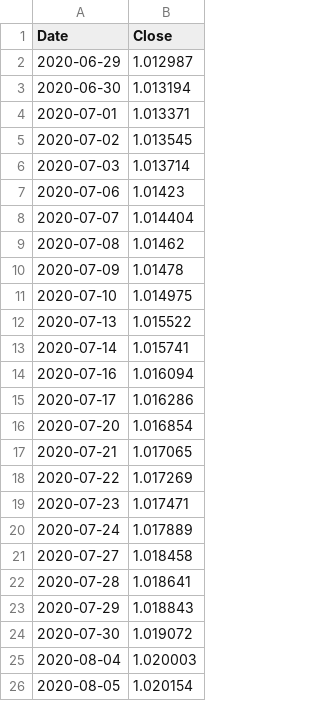
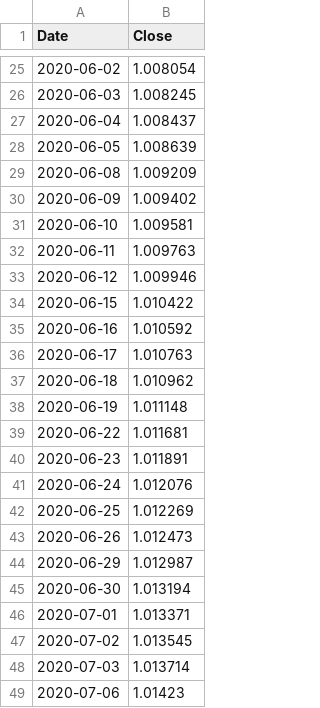
Before and after one commit to yahonal/fon-fiyat-verisi, a CSV file: BGP_fund.csv, drawn as a sheet; only a part is shown, gaps mark what is left out; the shorter side is filled out with more unchanged rows; the diff covers the shown part only; the diff names each change by its address in the sheet, - before the commit and + after, or states it on an @@ line.

```diff
--- a/BGP_fund.csv
+++ b/BGP_fund.csv
+row 25: 2020-06-02 | 1.008054
+row 26: 2020-06-03 | 1.008245
+row 27: 2020-06-04 | 1.008437
+row 28: 2020-06-05 | 1.008639
+row 29: 2020-06-08 | 1.009209
+row 30: 2020-06-09 | 1.009402
+row 31: 2020-06-10 | 1.009581
+row 32: 2020-06-11 | 1.009763
+row 33: 2020-06-12 | 1.009946
+row 34: 2020-06-15 | 1.010422
+row 35: 2020-06-16 | 1.010592
+row 36: 2020-06-17 | 1.010763
+row 37: 2020-06-18 | 1.010962
+row 38: 2020-06-19 | 1.011148
+row 39: 2020-06-22 | 1.011681
+row 40: 2020-06-23 | 1.011891
+row 41: 2020-06-24 | 1.012076
+row 42: 2020-06-25 | 1.012269
+row 43: 2020-06-26 | 1.012473
```
Also changed, not shown: 34 added rows elsewhere in this file, OPH_fund.csv, ZBJ_fund.csv, 44 other files.
